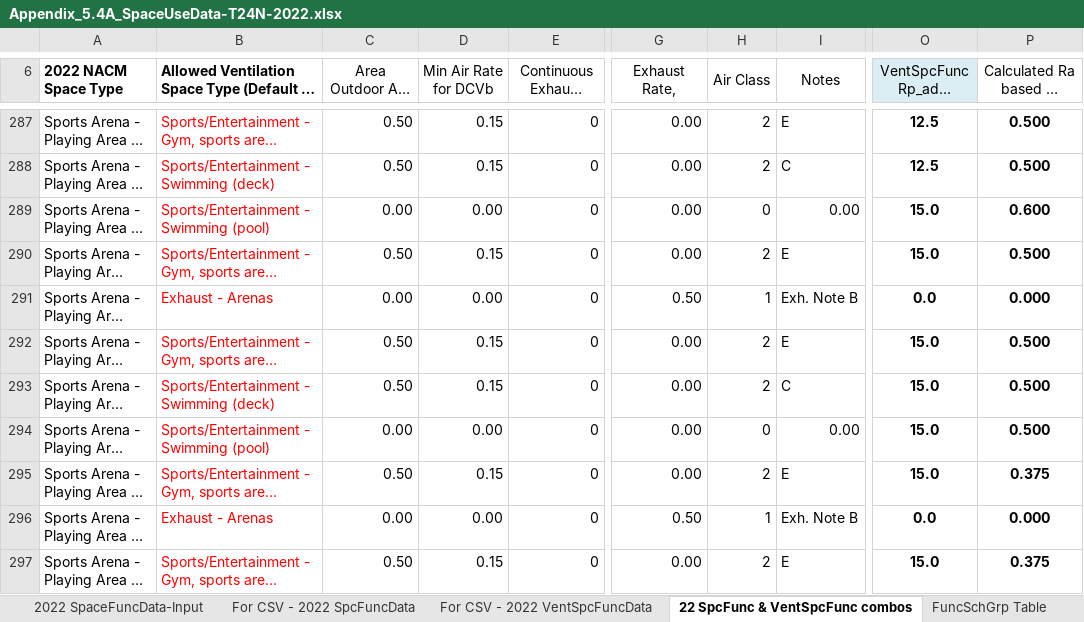
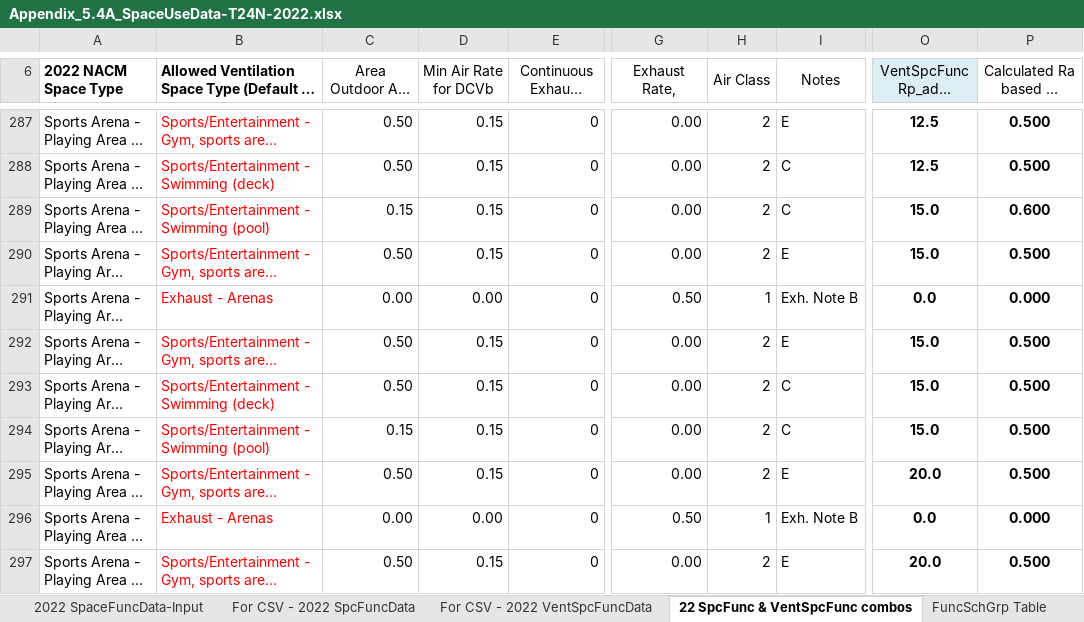
Before and after one commit to california-energy-commission/CBECC, an Excel workbook: Documentation/T24N/Appendix_5.4A_SpaceUseData-T24N-2022.xlsx, sheet 22 SpcFunc & VentSpcFunc combos, drawn as a sheet; only a part is shown, gaps mark what is left out; long unchanged cells end in …; values as stored, in another font and other column widths than the file's, no borders; conditional formats not drawn; the diff covers the shown part only; the diff names each change by its address in the sheet, - before the commit and + after, or states it on an @@ line.

```diff
--- a/Documentation/T24N/Appendix_5.4A_SpaceUseData-T24N-2022.xlsx (sheet 22 SpcFunc & VentSpcFunc combos)
+++ b/Documentation/T24N/Appendix_5.4A_SpaceUseData-T24N-2022.xlsx (sheet 22 SpcFunc & VentSpcFunc combos)
-C289 (Area Outdoor Air Rate Ra): 0.00
+C289 (Area Outdoor Air Rate Ra): 0.15
-D289 (Min Air Rate for DCVb): 0.00
+D289 (Min Air Rate for DCVb): 0.15
-H289 (Air Class): 0
+H289 (Air Class): 2
-I289 (Notes): 0.00
+I289 (Notes): C
-C294 (Area Outdoor Air Rate Ra): 0.00
+C294 (Area Outdoor Air Rate Ra): 0.15
-D294 (Min Air Rate for DCVb): 0.00
+D294 (Min Air Rate for DCVb): 0.15
-H294 (Air Class): 0
+H294 (Air Class): 2
-I294 (Notes): 0.00
+I294 (Notes): C
-O295: 15.0
+O295: 20.0
-P295: 0.375
+P295: 0.500
-O297: 15.0
+O297: 20.0
-P297: 0.375
+P297: 0.500
```
Also changed, not shown: 98 edited cells elsewhere in this sheet, sheet 2022 Ventilation List SORT, sheet For CSV - 2022 VentSpcFuncData, formulas that keep their value, Documentation/T24N/Appendix_5.7_PerformanceCurves.xlsx, 22 other files.
